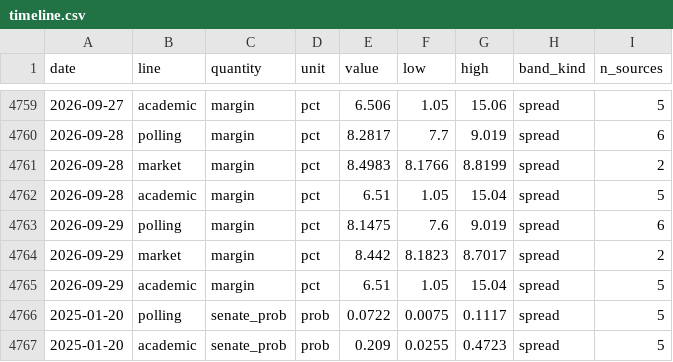
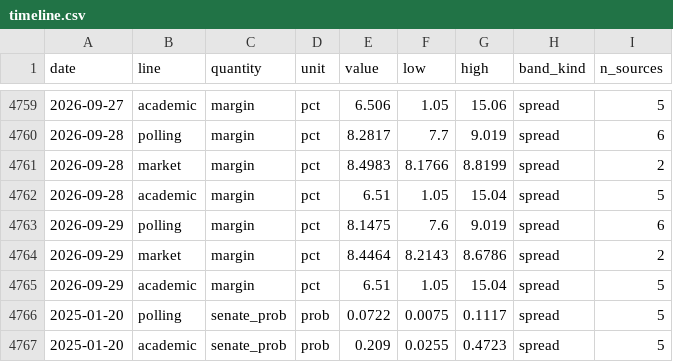
Before and after one commit to kevin-deluca-polisci/KD-website, a CSV file: forecast/archive/2026/timeline.csv, drawn as a sheet; only a part is shown, gaps mark what is left out.

```diff
--- a/forecast/archive/2026/timeline.csv
+++ b/forecast/archive/2026/timeline.csv
@@ -4763,3 +4763,3 @@ date,line,quantity,unit,value,low,high,band_kind,n_sources
 2026-09-29,polling,margin,pct,8.1475,7.6,9.019,spread,6
-2026-09-29,market,margin,pct,8.442,8.1823,8.7017,spread,2
+2026-09-29,market,margin,pct,8.4464,8.2143,8.6786,spread,2
 2026-09-29,academic,margin,pct,6.51,1.05,15.04,spread,5
```
Also changed, not shown: forecast/archive/2026/files.csv, forecast/data/2026/derived/timeline.csv, 6 other files.
